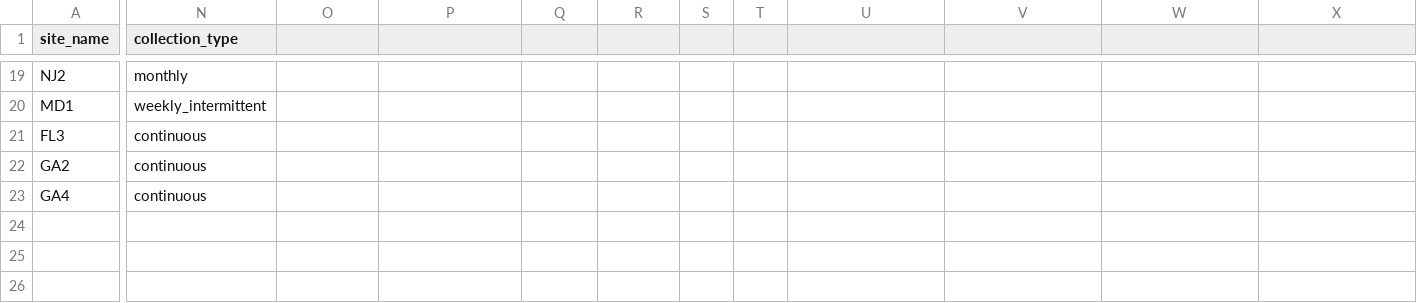
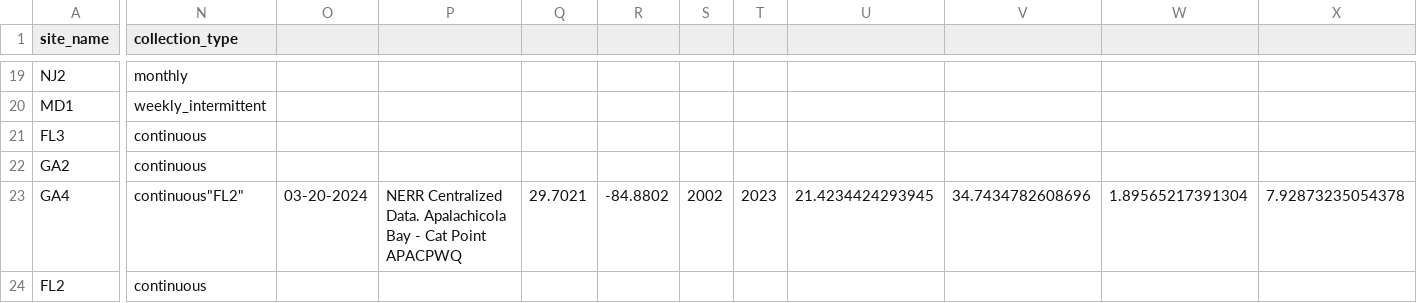
Before and after one commit to ModelValidationProgram/EasternOysterEnvData, a CSV file: 2022_SiteEnvironmentData/Seascape_Processed/seascape_salinity.csv, drawn as a sheet; only a part is shown, gaps mark what is left out; rows hold the shown columns only; the diff covers the shown part only; the diff names each change by its address in the sheet, - before the commit and + after, or states it on an @@ line.

Commit message:
add FL2 site
add FL2 site

```diff
--- a/2022_SiteEnvironmentData/Seascape_Processed/seascape_salinity.csv
+++ b/2022_SiteEnvironmentData/Seascape_Processed/seascape_salinity.csv
-N23 (collection_type): continuous
+N23 (collection_type): continuous"FL2"
-O23: (empty)
+O23: 03-20-2024
-P23: (empty)
+P23: NERR Centralized Data. Apalachicola Bay - Cat Point APACPWQ
-Q23: (empty)
+Q23: 29.7021
-R23: (empty)
+R23: -84.8802
-S23: (empty)
+S23: 2002
-T23: (empty)
+T23: 2023
-U23: (empty)
+U23: 21.4234424293945
-V23: (empty)
+V23: 34.7434782608696
-W23: (empty)
+W23: 1.89565217391304
-X23: (empty)
+X23: 7.92873235054378
+row 24: FL2 | continuous
```
Also changed, not shown: 3 edited cells elsewhere in this file, 2022_SiteEnvironmentData/Seascape_Processed/seascape_temperature.csv, 35 other files.
